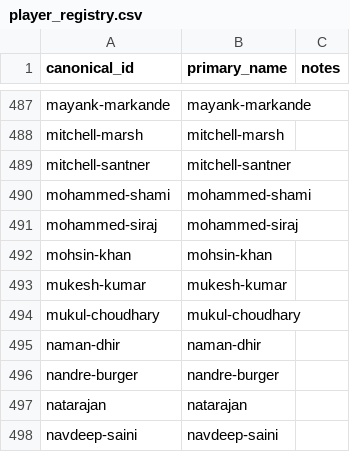
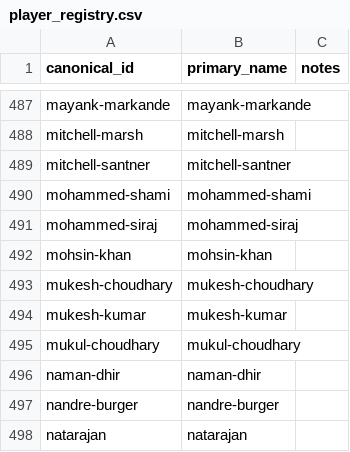
Before and after one commit to Jaymehta45/Sabermetric-IPL-Prediction-, a CSV file: data/processed/player_registry.csv, drawn as a sheet; only a part is shown, gaps mark what is left out; the shorter side is filled out with more unchanged rows.

```diff
--- a/data/processed/player_registry.csv
+++ b/data/processed/player_registry.csv
@@ -492,2 +492,3 @@ mohammed-siraj,mohammed-siraj,
 mohsin-khan,mohsin-khan,
+mukesh-choudhary,mukesh-choudhary,
 mukesh-kumar,mukesh-kumar,
```
Also changed, not shown: data/processed/match_training_dataset.csv, data/processed/player_aliases.csv, 12 other files.
